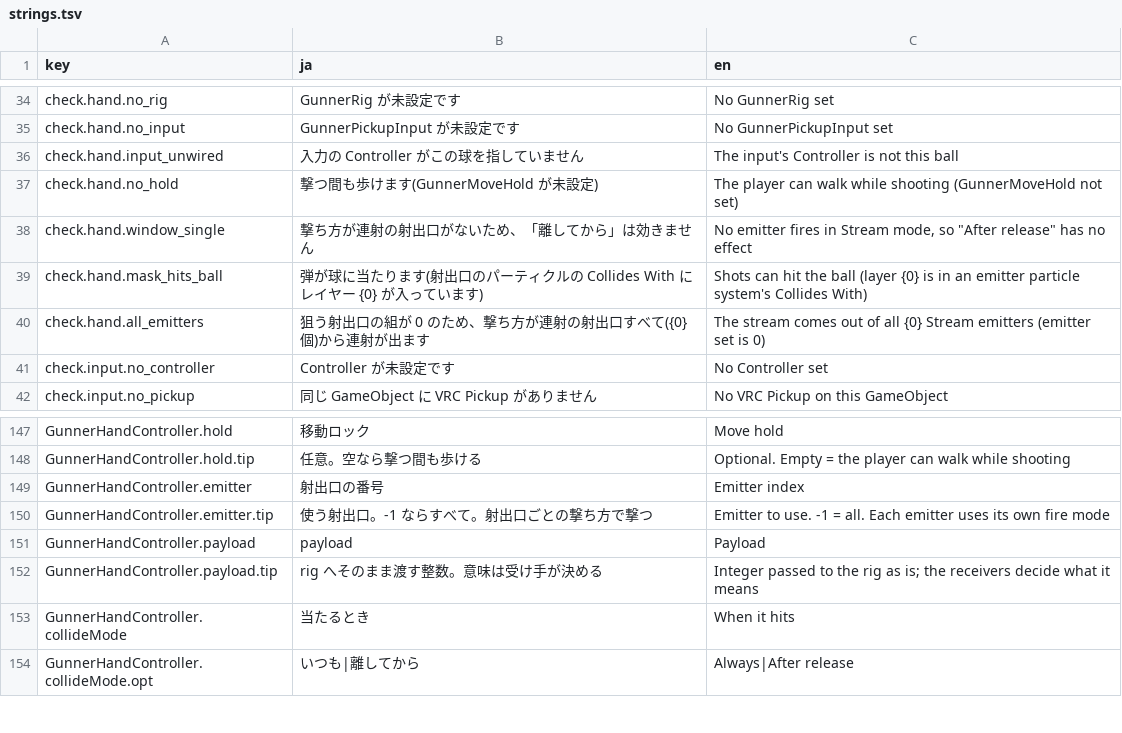
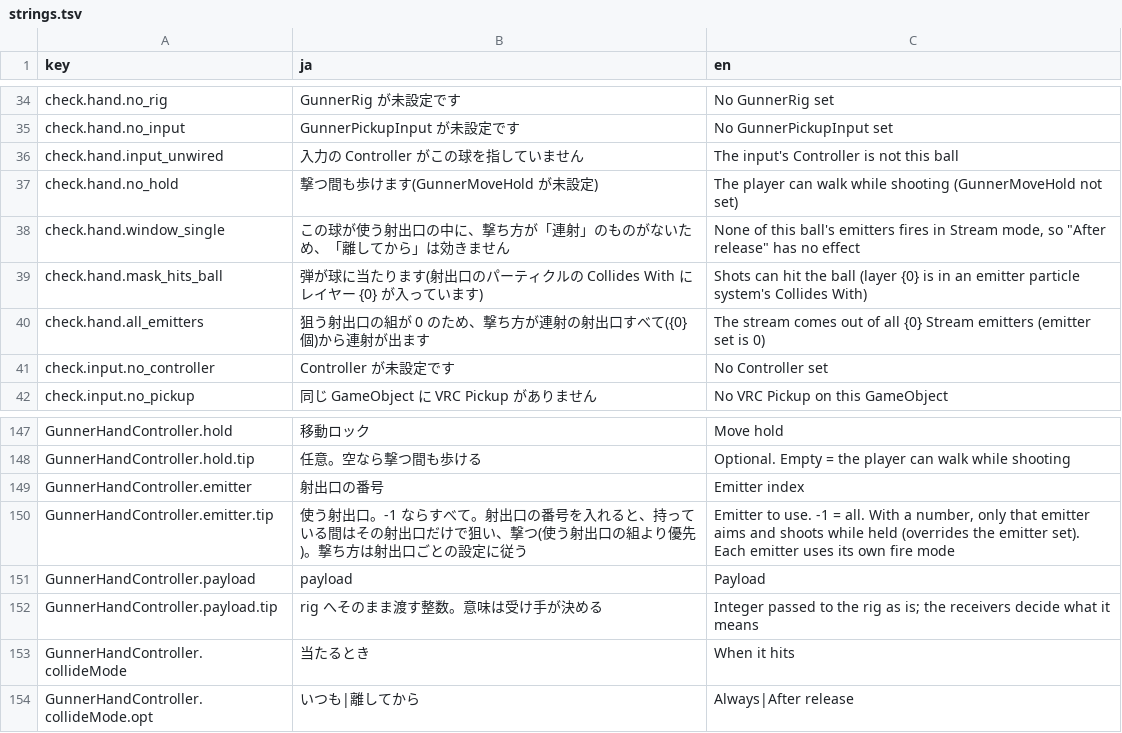
Before and after one commit to mecaota/vrc-gunner-script, a TSV file: Editor/strings.tsv, drawn as a sheet; only a part is shown, gaps mark what is left out.

```diff
--- a/Editor/strings.tsv
+++ b/Editor/strings.tsv
@@ -37,3 +37,3 @@ check.hand.input_unwired	入力の Controller がこの球を指していませ
 check.hand.no_hold	撃つ間も歩けます(GunnerMoveHold が未設定)	The player can walk while shooting (GunnerMoveHold not set)
-check.hand.window_single	撃ち方が連射の射出口がないため、「離してから」は効きません	No emitter fires in Stream mode, so "After release" has no effect
+check.hand.window_single	この球が使う射出口の中に、撃ち方が「連射」のものがないため、「離してから」は効きません	None of this ball's emitters fires in Stream mode, so "After release" has no effect
 check.hand.mask_hits_ball	弾が球に当たります(射出口のパーティクルの Collides With にレイヤー {0} が入っています)	Shots can hit the ball (layer {0} is in an emitter particle system's Collides With)
@@ -149,3 +149,3 @@ GunnerHandController.hold.tip	任意。空なら撃つ間も歩ける	Optional.
 GunnerHandController.emitter	射出口の番号	Emitter index
-GunnerHandController.emitter.tip	使う射出口。-1 ならすべて。射出口ごとの撃ち方で撃つ	Emitter to use. -1 = all. Each emitter uses its own fire mode
+GunnerHandController.emitter.tip	使う射出口。-1 ならすべて。射出口の番号を入れると、持っている間はその射出口だけで狙い、撃つ(使う射出口の組より優先)。撃ち方は射出口ごとの設定に従う	Emitter to use. -1 = all. With a number, only that emitter aims and shoots while held (overrides the emitter set). Each emitter uses its own fire mode
 GunnerHandController.payload	payload	Payload
```
Also changed, not shown: 7 other files.
